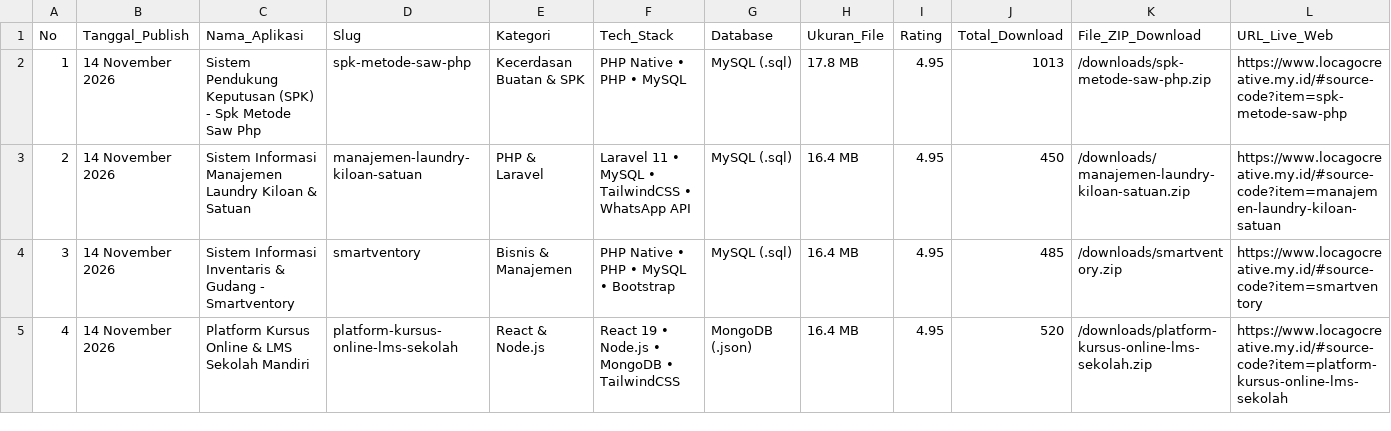
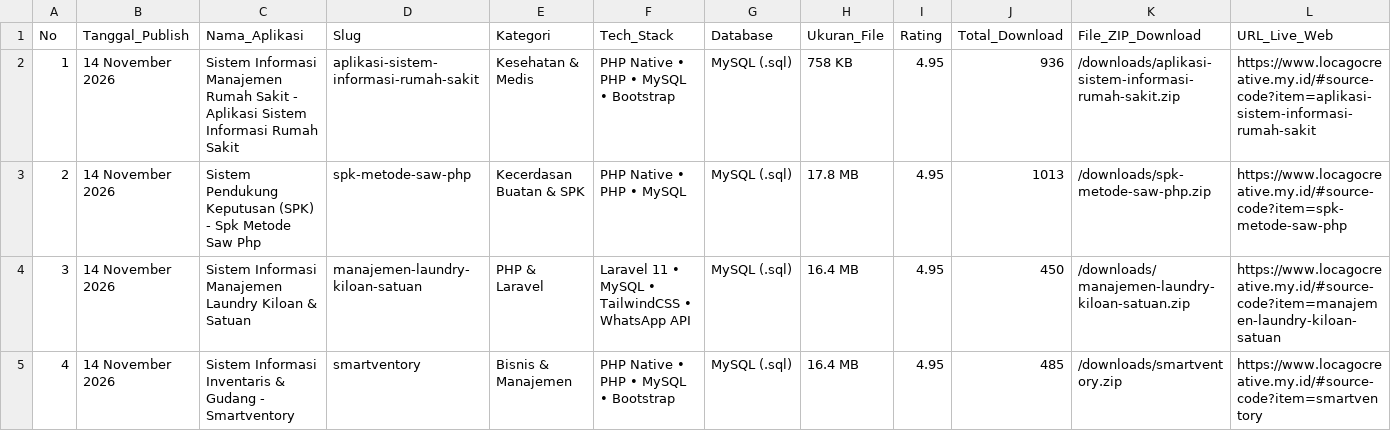
Before and after one commit to mfahmiq/LocaGo-Creative, a CSV file: public/downloads/hunted_open_source_repos.csv, drawn as a sheet; only a part is shown; the shorter side is filled out with more unchanged rows; addresses are those after the commit; rows hold the shown columns only; the diff names each change by its address in the sheet, - before the commit and + after, or states it on an @@ line.

Commit message:
feat(source-code): publish authentic Sistem Informasi Manajemen Rumah Sakit - Aplikasi Sistem Informasi Rumah Sakit (758 KB) with full database

```diff
--- a/public/downloads/hunted_open_source_repos.csv
+++ b/public/downloads/hunted_open_source_repos.csv
+row 2: 1 | 14 November 2026 | Sistem Informasi Manajemen Rumah Sakit - Aplikasi Sistem Informasi Rumah Sakit | aplikasi-sistem-informasi-rumah-sakit | Kesehatan & Medis | PHP Native • PHP • MySQL • Bootstrap | MySQL (.sql) | 758 KB | 4.95 | 936 | /downloads/aplikasi-sistem-informasi-rumah-sakit.zip | https://www.locagocreative.my.id/#source-code?item=aplikasi-sistem-informasi-rumah-sakit
@@ column A (No) renumbered from row 3 down @@
```
Also changed, not shown: 6 other files.
